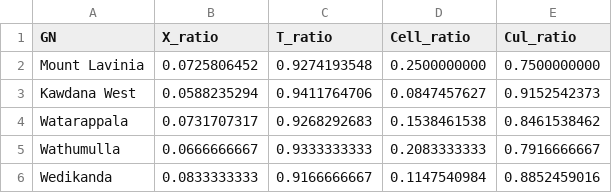
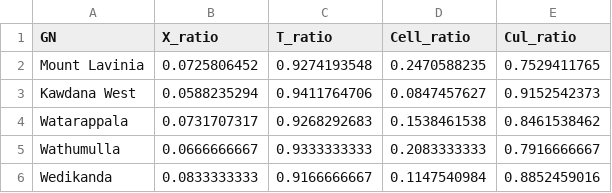
Before and after one commit to BronXTJ/mount-lavinia-dashboard, a CSV file: network_form/marshall_matrix/results/tables/marshall_matrix_coordinates.csv, drawn as a sheet.

```diff
--- a/network_form/marshall_matrix/results/tables/marshall_matrix_coordinates.csv
+++ b/network_form/marshall_matrix/results/tables/marshall_matrix_coordinates.csv
@@ -1,3 +1,3 @@
 GN,X_ratio,T_ratio,Cell_ratio,Cul_ratio
-Mount Lavinia,0.0725806452,0.9274193548,0.2500000000,0.7500000000
+Mount Lavinia,0.0725806452,0.9274193548,0.2470588235,0.7529411765
 Kawdana West,0.0588235294,0.9411764706,0.0847457627,0.9152542373
```
Also changed, not shown: network_form/marshall_matrix/results/tables/marshall_cul_candidates.csv, network_form/marshall_matrix/results/tables/marshall_cul_review.csv, 22 other files.
